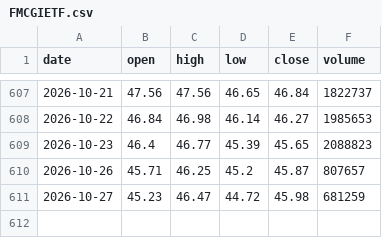
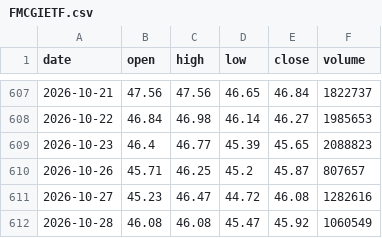
Before and after one commit to RPSCL/HNImanshu_value, a CSV file: etf_prices/raw/FMCGIETF.csv, drawn as a sheet; only a part is shown, gaps mark what is left out.

```diff
--- a/etf_prices/raw/FMCGIETF.csv
+++ b/etf_prices/raw/FMCGIETF.csv
@@ -610,2 +610,3 @@ date,open,high,low,close,volume
 2026-10-26,45.71,46.25,45.2,45.87,807657
-2026-10-27,45.23,46.47,44.72,45.98,681259
+2026-10-27,45.23,46.47,44.72,46.08,1282616
+2026-10-28,46.08,46.08,45.47,45.92,1060549
```
Also changed, not shown: etf_prices/raw/GOLDBEES.csv, etf_prices/raw/HNGSNGBEES.csv, 8 other files.
